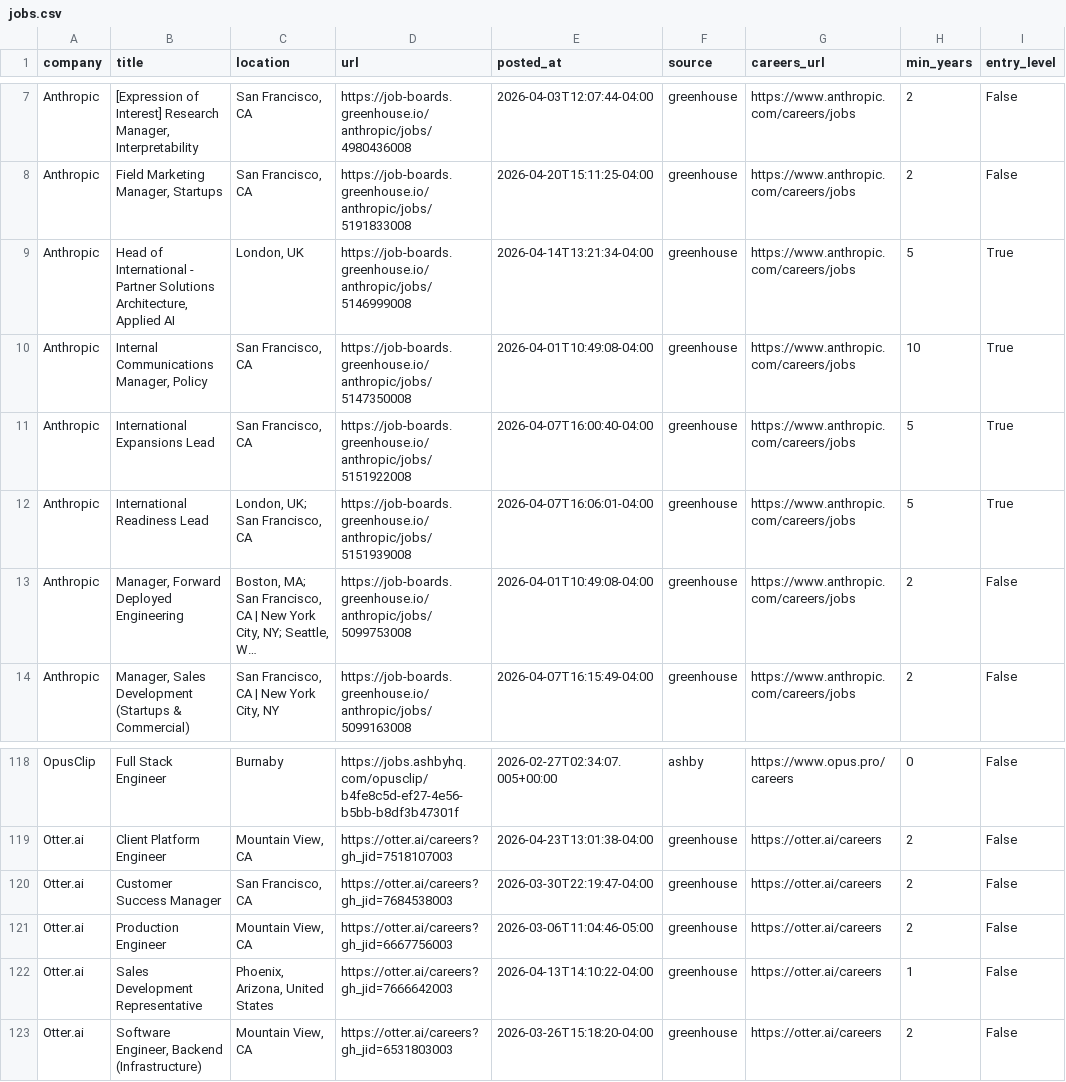
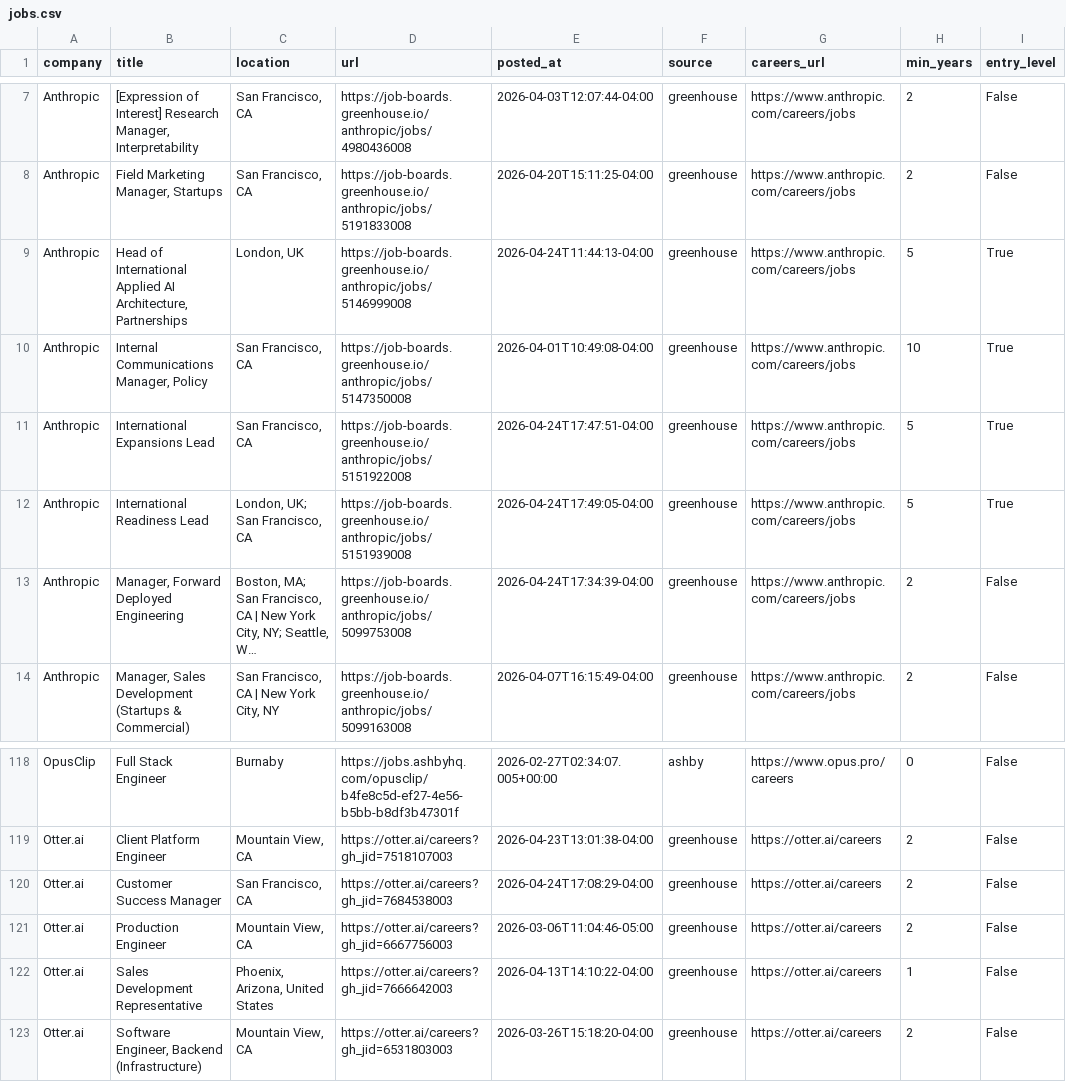
Before and after one commit to zachrosenblum/AI-Job-Board, a CSV file: New project/output/jobs.csv, drawn as a sheet; only a part is shown, gaps mark what is left out; long unchanged cells end in …; the diff names each change by its address in the sheet, - before the commit and + after, or states it on an @@ line.

```diff
--- a/New project/output/jobs.csv
+++ b/New project/output/jobs.csv
-B9 (title): …of International - Partner Solutions Architecture, Applied AI
+B9 (title): …of International Applied AI Architecture, Partnerships
-E9 (posted_at): 2026-04-14T13:21:34-04:00
+E9 (posted_at): 2026-04-24T11:44:13-04:00
-E11 (posted_at): 2026-04-07T16:00:40-04:00
+E11 (posted_at): 2026-04-24T17:47:51-04:00
-E12 (posted_at): 2026-04-07T16:06:01-04:00
+E12 (posted_at): 2026-04-24T17:49:05-04:00
-E13 (posted_at): 2026-04-01T10:49:08-04:00
+E13 (posted_at): 2026-04-24T17:34:39-04:00
-E120 (posted_at): 2026-03-30T22:19:47-04:00
+E120 (posted_at): 2026-04-24T17:08:29-04:00
```
Also changed, not shown: 2 other files.
